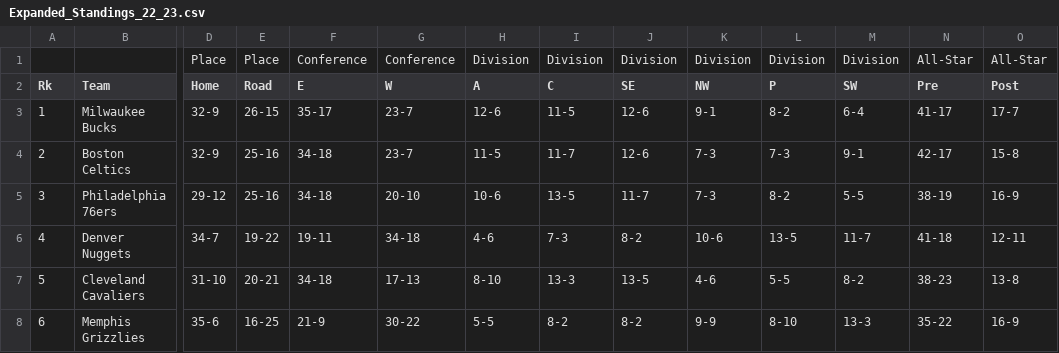
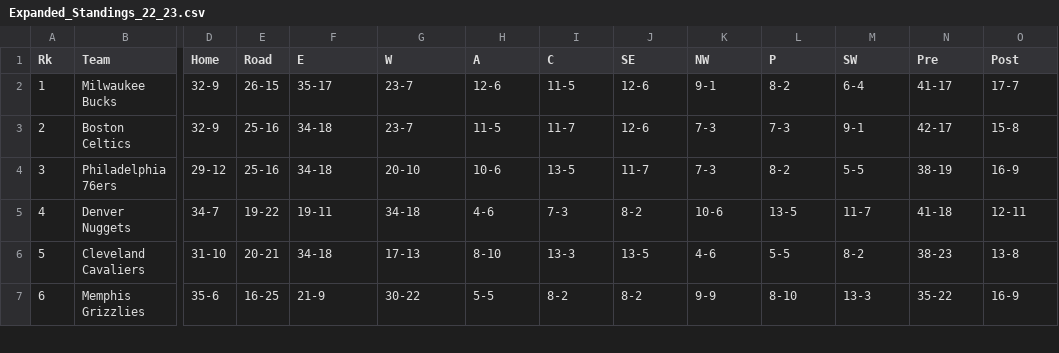
Before and after one commit to lgomesgl/Predict_games, a CSV file: Database/Expanded_Standings_22_23.csv, drawn as a sheet; only a part is shown, gaps mark what is left out; rows hold the shown columns only; the diff names each change by its address in the sheet, - before the commit and + after, or states it on an @@ line.

```diff
--- a/Database/Expanded_Standings_22_23.csv
+++ b/Database/Expanded_Standings_22_23.csv
-row 1:  |  | Place | Place | Conference | Conference | Division | Division | Division | Division | Division | Division | All-Star | All-Star
```
Also changed, not shown: 8 other files.
